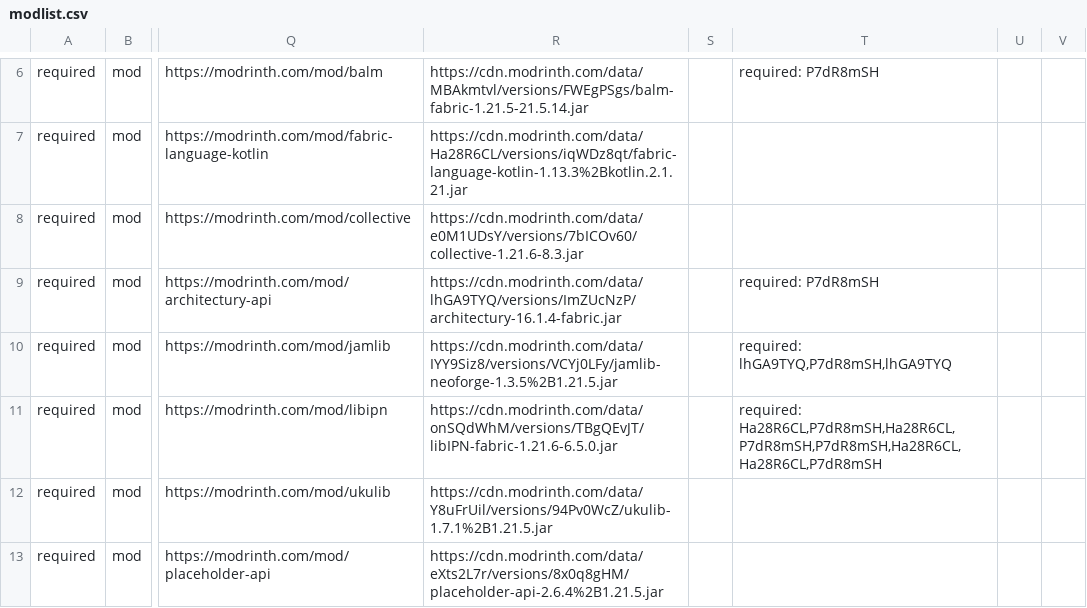
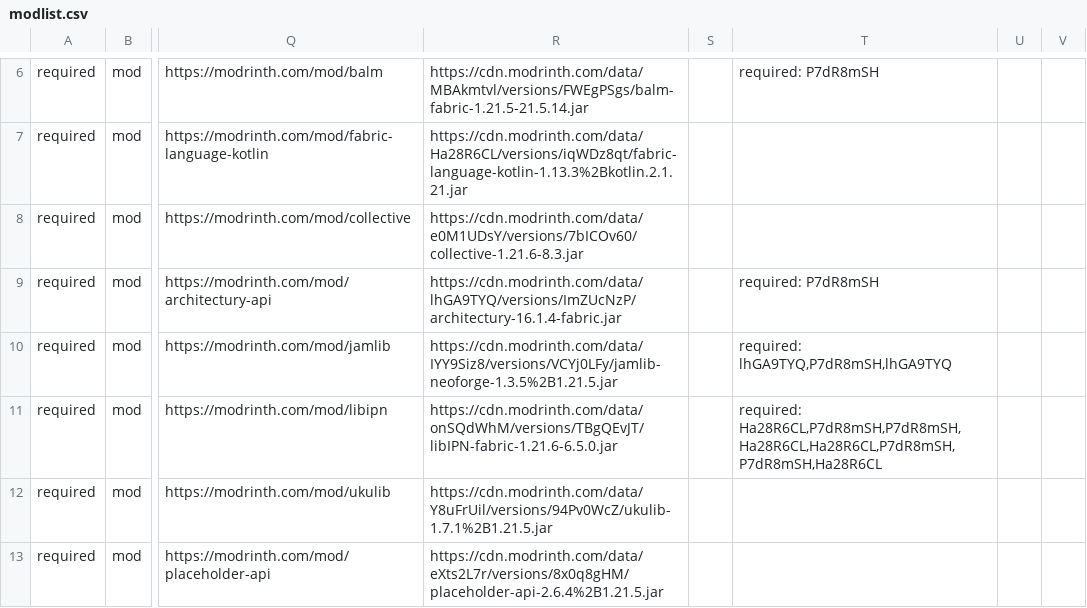
Before and after one commit to survivorsunited/minecraft-mods-manager, a CSV file: modlist.csv, drawn as a sheet; only a part is shown, gaps mark what is left out; the diff covers the shown part only; the diff names each change by its address in the sheet, - before the commit and + after, or states it on an @@ line.

```diff
--- a/modlist.csv
+++ b/modlist.csv
-T11: required: Ha28R6CL,P7dR8mSH,Ha28R6CL,P7dR8mSH,P7dR8mSH,Ha28R6CL,Ha28R6CL,P7dR8mSH
+T11: required: Ha28R6CL,P7dR8mSH,P7dR8mSH,Ha28R6CL,Ha28R6CL,P7dR8mSH,P7dR8mSH,Ha28R6CL
```
Also changed, not shown: 4 edited cells elsewhere in this file.
